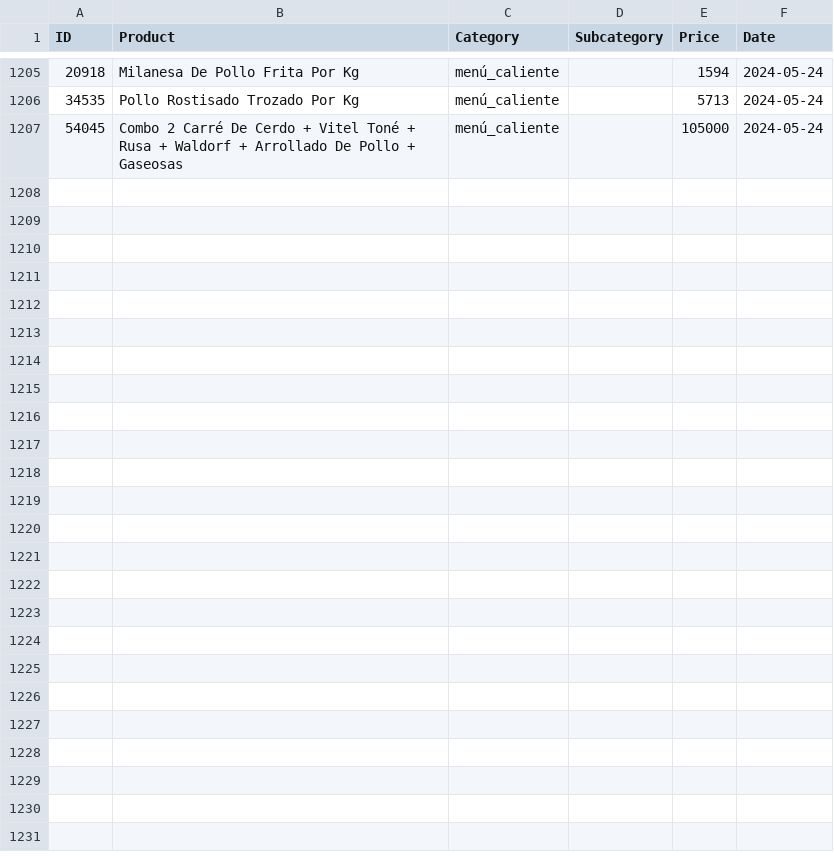
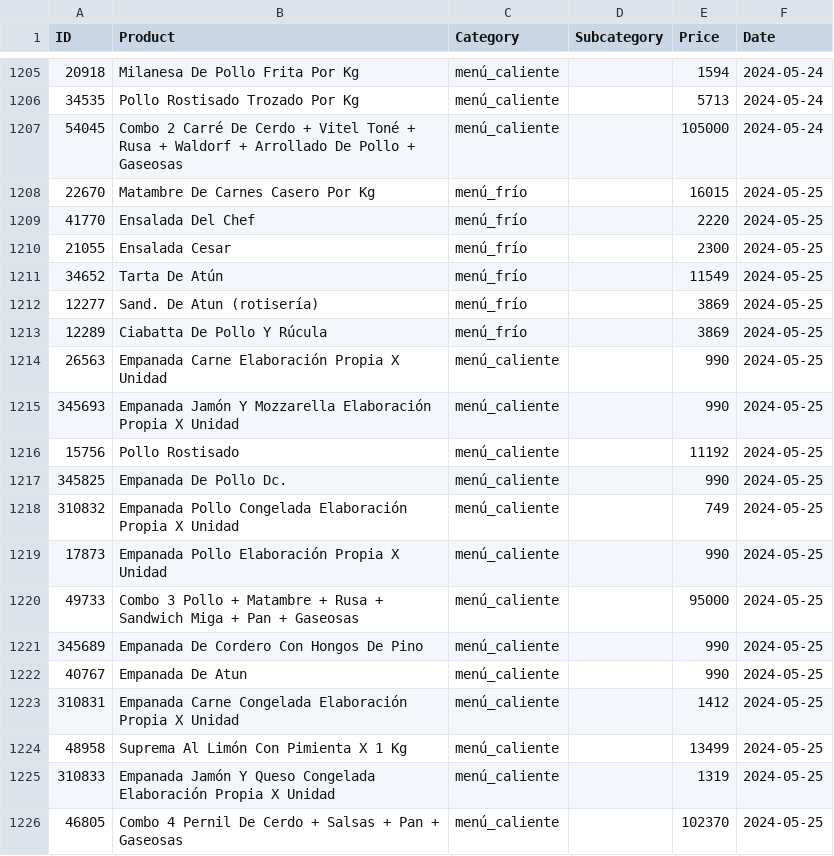
Before and after one commit to CaraMob323/WebScraping_JumboBOT, a CSV file: JumboBot/data/csv/comidas_preparadas.csv, drawn as a sheet; only a part is shown, gaps mark what is left out; the diff covers the shown part only; the diff names each change by its address in the sheet, - before the commit and + after, or states it on an @@ line.

```diff
--- a/JumboBot/data/csv/comidas_preparadas.csv
+++ b/JumboBot/data/csv/comidas_preparadas.csv
+row 1208: 22670 | Matambre De Carnes Casero Por Kg | menú_frío |  | 16015 | 2024-05-25
+row 1209: 41770 | Ensalada Del Chef | menú_frío |  | 2220 | 2024-05-25
+row 1210: 21055 | Ensalada Cesar | menú_frío |  | 2300 | 2024-05-25
+row 1211: 34652 | Tarta De Atún | menú_frío |  | 11549 | 2024-05-25
+row 1212: 12277 | Sand. De Atun (rotisería) | menú_frío |  | 3869 | 2024-05-25
+row 1213: 12289 | Ciabatta De Pollo Y Rúcula | menú_frío |  | 3869 | 2024-05-25
+row 1214: 26563 | Empanada Carne Elaboración Propia X Unidad | menú_caliente |  | 990 | 2024-05-25
+row 1215: 345693 | Empanada Jamón Y Mozzarella Elaboración Propia X Unidad | menú_caliente |  | 990 | 2024-05-25
+row 1216: 15756 | Pollo Rostisado | menú_caliente |  | 11192 | 2024-05-25
+row 1217: 345825 | Empanada De Pollo Dc. | menú_caliente |  | 990 | 2024-05-25
+row 1218: 310832 | Empanada Pollo Congelada Elaboración Propia X Unidad | menú_caliente |  | 749 | 2024-05-25
+row 1219: 17873 | Empanada Pollo Elaboración Propia X Unidad | menú_caliente |  | 990 | 2024-05-25
+row 1220: 49733 | Combo 3 Pollo + Matambre + Rusa + Sandwich Miga + Pan + Gaseosas | menú_caliente |  | 95000 | 2024-05-25
+row 1221: 345689 | Empanada De Cordero Con Hongos De Pino | menú_caliente |  | 990 | 2024-05-25
+row 1222: 40767 | Empanada De Atun | menú_caliente |  | 990 | 2024-05-25
+row 1223: 310831 | Empanada Carne Congelada Elaboración Propia X Unidad | menú_caliente |  | 1412 | 2024-05-25
+row 1224: 48958 | Suprema Al Limón Con Pimienta X 1 Kg | menú_caliente |  | 13499 | 2024-05-25
+row 1225: 310833 | Empanada Jamón Y Queso Congelada Elaboración Propia X Unidad | menú_caliente |  | 1319 | 2024-05-25
+row 1226: 46805 | Combo 4 Pernil De Cerdo + Salsas + Pan + Gaseosas | menú_caliente |  | 102370 | 2024-05-25
```
Also changed, not shown: 9 added rows elsewhere in this file, JumboBot/data/csv/panadería_y_repostería.csv, 10 other files.
